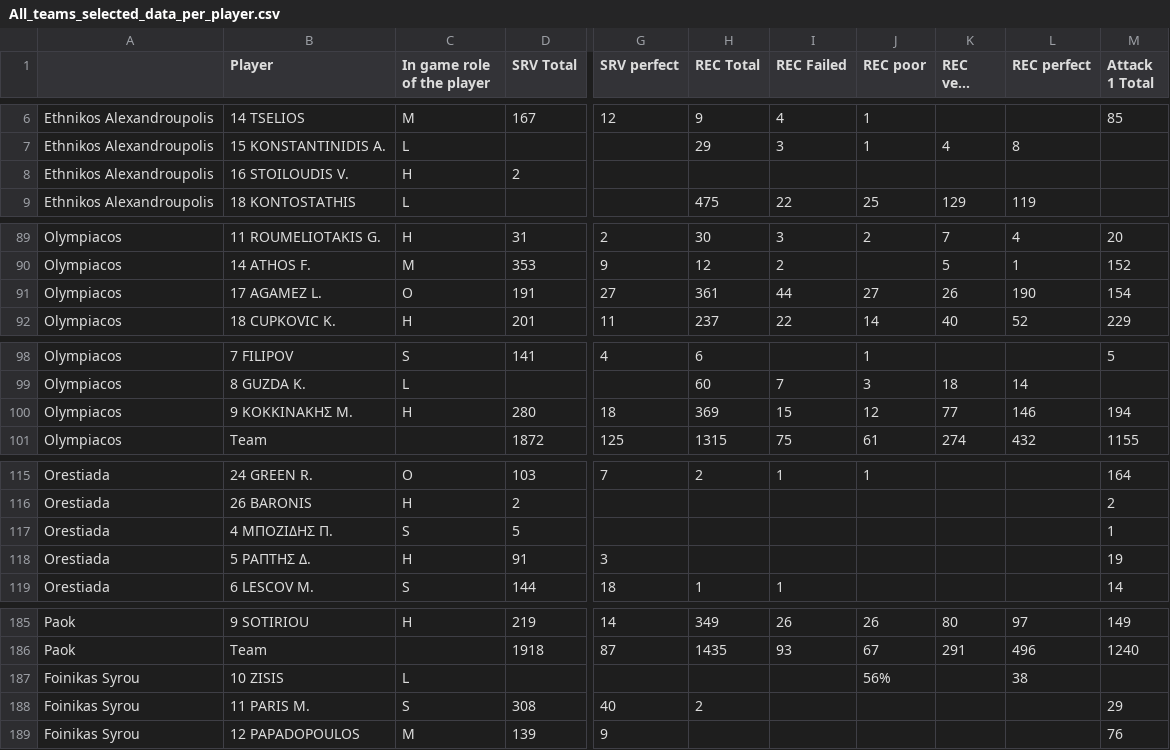
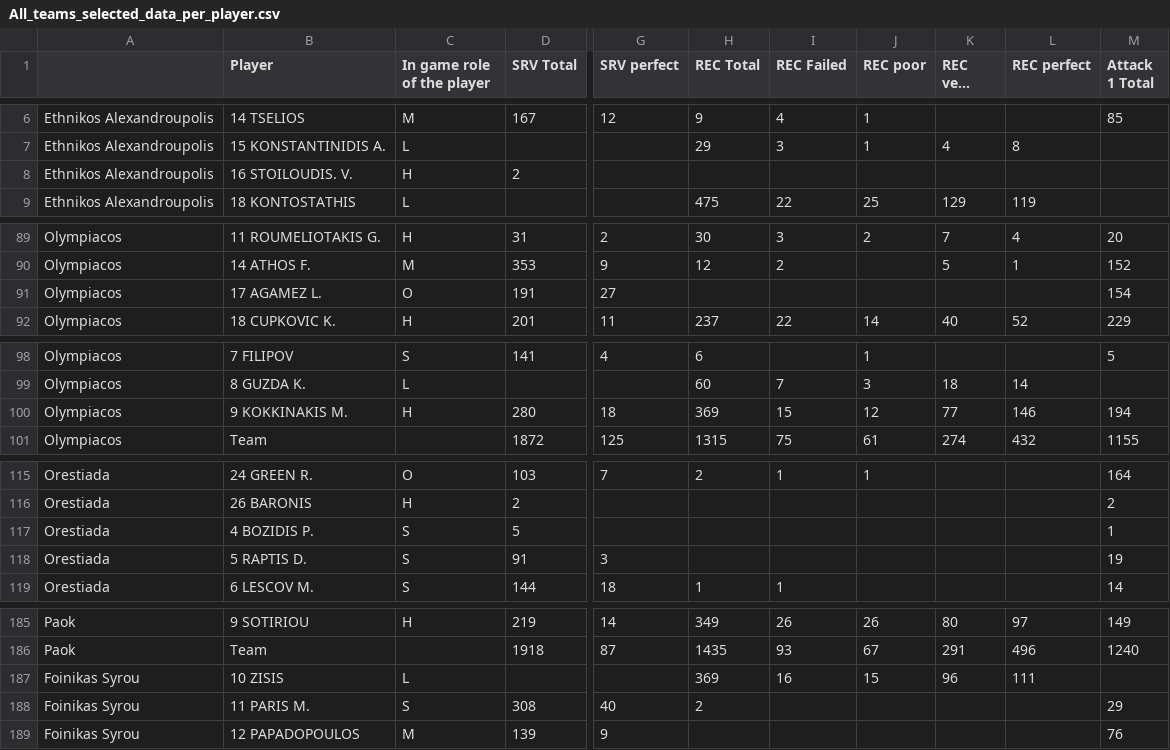
Before and after one commit to Vasilis-Palaskas/Bayesian_Skill_Importance_for_Volleyball_Set_Determination, a CSV file: Section_2_1_Data_Processing/Data/All_teams_selected_data_per_player.csv, drawn as a sheet; only a part is shown, gaps mark what is left out; long unchanged cells end in …; the diff covers the shown part only; the diff names each change by its address in the sheet, - before the commit and + after, or states it on an @@ line.

```diff
--- a/Section_2_1_Data_Processing/Data/All_teams_selected_data_per_player.csv
+++ b/Section_2_1_Data_Processing/Data/All_teams_selected_data_per_player.csv
-B8 (Player): 16 STOILOUDIS V.
+B8 (Player): 16 STOILOUDIS. V.
-H91 (REC Total): 361
+H91 (REC Total): (empty)
-I91 (REC Failed): 44
+I91 (REC Failed): (empty)
-J91 (REC poor): 27
+J91 (REC poor): (empty)
-K91 (REC very good): 26
+K91 (REC very good): (empty)
-L91 (REC perfect): 190
+L91 (REC perfect): (empty)
-B100 (Player): 9 ΚΟΚΚΙΝΑΚΗΣ Μ.
+B100 (Player): 9 KOKKINAKIS M.
-B117 (Player): 4 ΜΠΟΖΙΔΗΣ Π.
+B117 (Player): 4 BOZIDIS P.
-B118 (Player): 5 ΡΑΠΤΗΣ Δ.
+B118 (Player): 5 RAPTIS D.
-C118 (In game role of the player): H
+C118 (In game role of the player): S
-H187 (REC Total): (empty)
+H187 (REC Total): 369
-I187 (REC Failed): (empty)
+I187 (REC Failed): 16
-J187 (REC poor): 56%
+J187 (REC poor): 15
-K187 (REC very good): (empty)
+K187 (REC very good): 96
-L187 (REC perfect): 38
+L187 (REC perfect): 111
```
Also changed, not shown: 1 edited cell elsewhere in this file, 11 other files.
